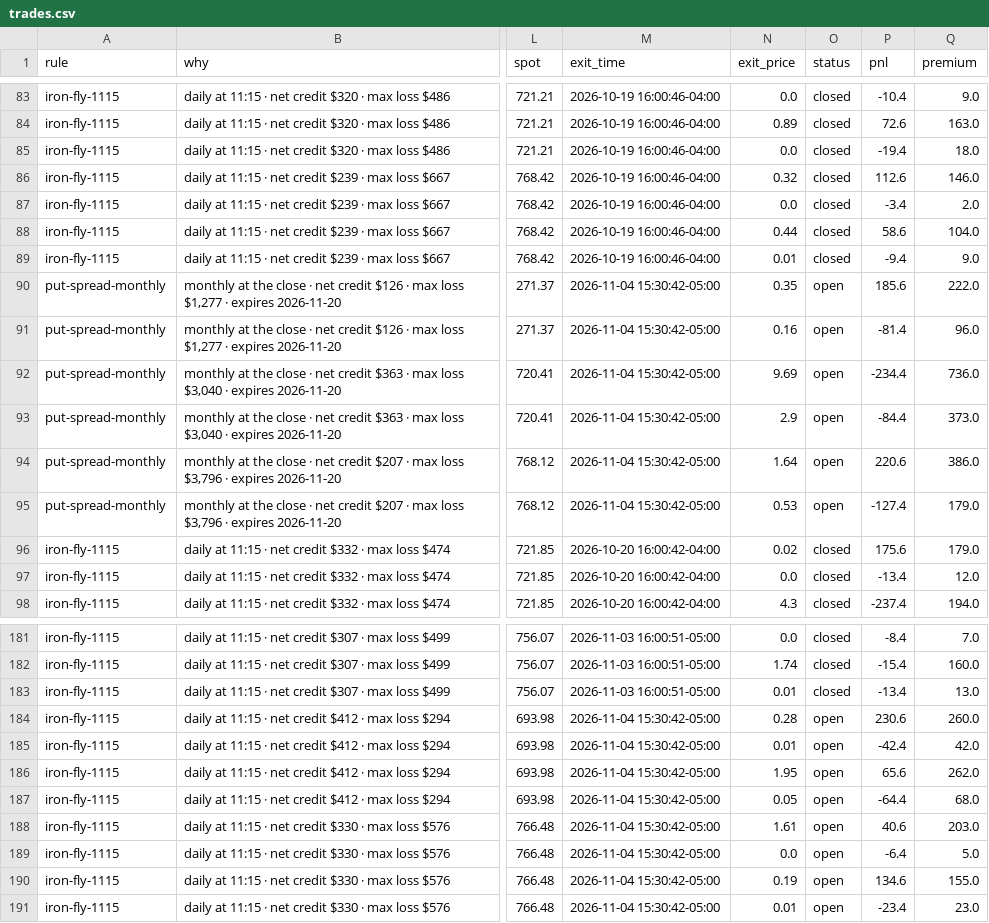
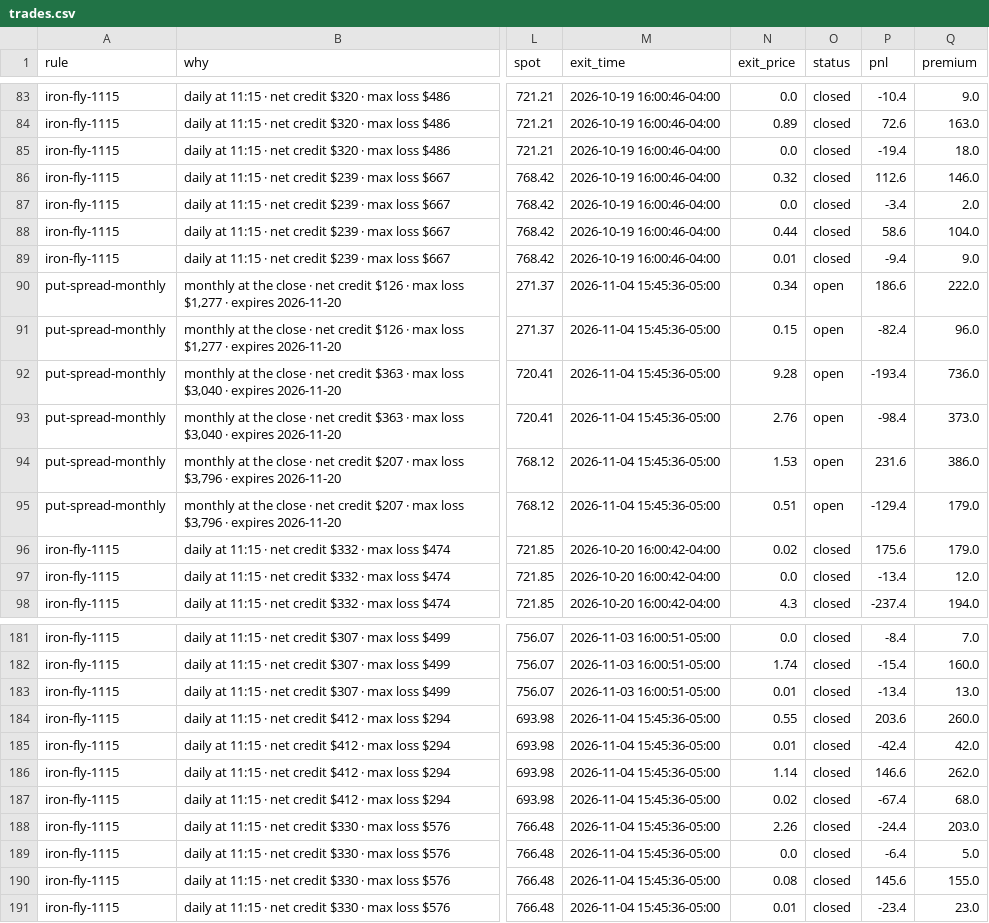
Before and after one commit to parisaetemadi/options, a CSV file: data/paper_options/trades.csv, drawn as a sheet; only a part is shown, gaps mark what is left out; the diff names each change by its address in the sheet, - before the commit and + after, or states it on an @@ line.

```diff
--- a/data/paper_options/trades.csv
+++ b/data/paper_options/trades.csv
-M90:M95 (exit_time): 2026-11-04 15:30:42-05:00
+M90:M95 (exit_time): 2026-11-04 15:45:36-05:00
-N90 (exit_price): 0.35
+N90 (exit_price): 0.34
-P90 (pnl): 185.6
+P90 (pnl): 186.6
-N91 (exit_price): 0.16
+N91 (exit_price): 0.15
-P91 (pnl): -81.4
+P91 (pnl): -82.4
-N92 (exit_price): 9.69
+N92 (exit_price): 9.28
-P92 (pnl): -234.4
+P92 (pnl): -193.4
-N93 (exit_price): 2.9
+N93 (exit_price): 2.76
-P93 (pnl): -84.4
+P93 (pnl): -98.4
-N94 (exit_price): 1.64
+N94 (exit_price): 1.53
-P94 (pnl): 220.6
+P94 (pnl): 231.6
-N95 (exit_price): 0.53
+N95 (exit_price): 0.51
-P95 (pnl): -127.4
+P95 (pnl): -129.4
-M184:M191 (exit_time): 2026-11-04 15:30:42-05:00
+M184:M191 (exit_time): 2026-11-04 15:45:36-05:00
-N184 (exit_price): 0.28
+N184 (exit_price): 0.55
-O184:O191 (status): open
+O184:O191 (status): closed
-P184 (pnl): 230.6
+P184 (pnl): 203.6
-N186 (exit_price): 1.95
+N186 (exit_price): 1.14
-P186 (pnl): 65.6
+P186 (pnl): 146.6
-N187 (exit_price): 0.05
+N187 (exit_price): 0.02
-P187 (pnl): -64.4
+P187 (pnl): -67.4
-N188 (exit_price): 1.61
+N188 (exit_price): 2.26
-P188 (pnl): 40.6
+P188 (pnl): -24.4
-N190 (exit_price): 0.19
+N190 (exit_price): 0.08
-P190 (pnl): 134.6
+P190 (pnl): 145.6
```
Also changed, not shown: 2 other files.
